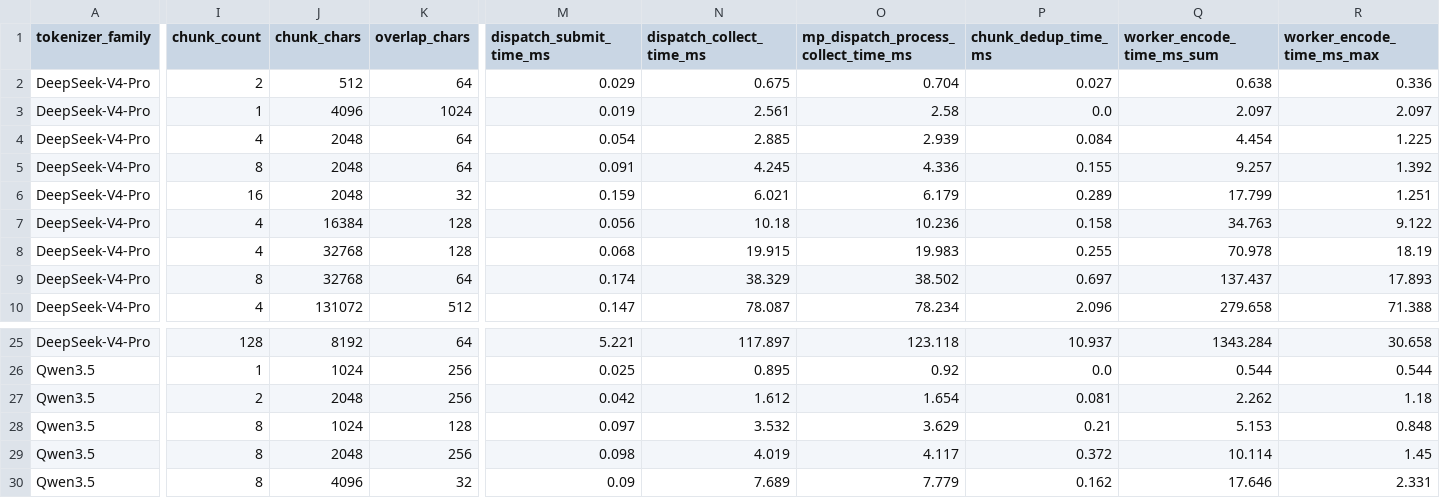
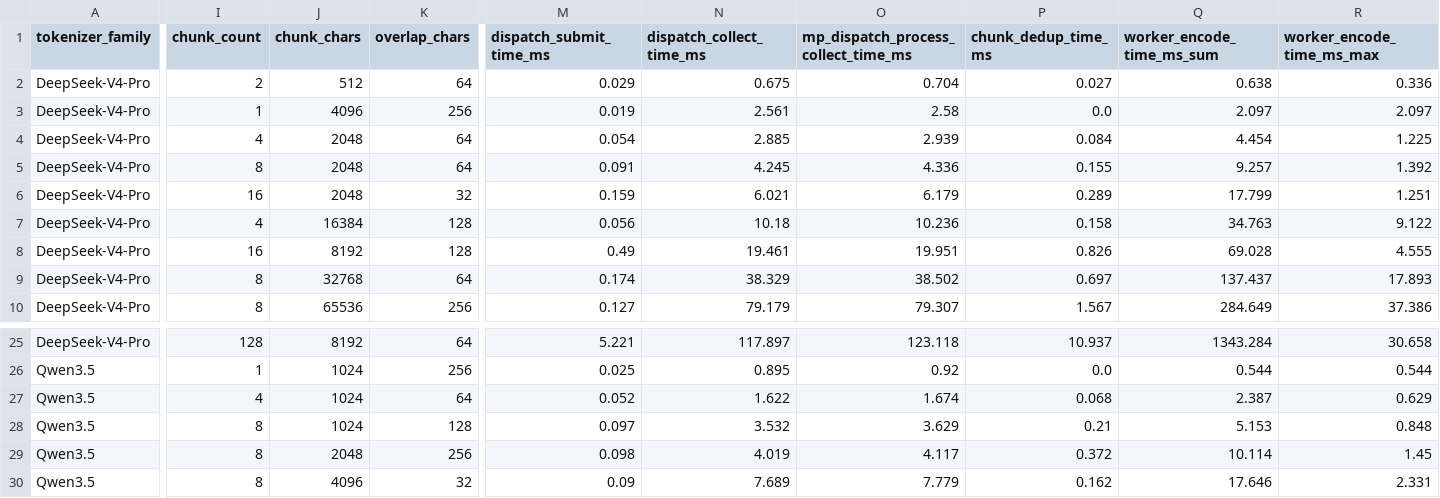
Before and after one commit to lightnateriver/LightTokenizer, a CSV file: results/search_merged_v2_1_20260528/best_configs.csv, drawn as a sheet; only a part is shown, gaps mark what is left out; the diff covers the shown part only; the diff names each change by its address in the sheet, - before the commit and + after, or states it on an @@ line.

```diff
--- a/results/search_merged_v2_1_20260528/best_configs.csv
+++ b/results/search_merged_v2_1_20260528/best_configs.csv
-K3 (overlap_chars): 1024
+K3 (overlap_chars): 256
-I8 (chunk_count): 4
+I8 (chunk_count): 16
-J8 (chunk_chars): 32768
+J8 (chunk_chars): 8192
-M8 (dispatch_submit_time_ms): 0.068
+M8 (dispatch_submit_time_ms): 0.49
-N8 (dispatch_collect_time_ms): 19.915
+N8 (dispatch_collect_time_ms): 19.461
-O8: 19.983
+O8: 19.951
-P8 (chunk_dedup_time_ms): 0.255
+P8 (chunk_dedup_time_ms): 0.826
-Q8 (worker_encode_time_ms_sum): 70.978
+Q8 (worker_encode_time_ms_sum): 69.028
-R8 (worker_encode_time_ms_max): 18.19
+R8 (worker_encode_time_ms_max): 4.555
-I10 (chunk_count): 4
+I10 (chunk_count): 8
-J10 (chunk_chars): 131072
+J10 (chunk_chars): 65536
-K10 (overlap_chars): 512
+K10 (overlap_chars): 256
-M10 (dispatch_submit_time_ms): 0.147
+M10 (dispatch_submit_time_ms): 0.127
-N10 (dispatch_collect_time_ms): 78.087
+N10 (dispatch_collect_time_ms): 79.179
-O10: 78.234
+O10: 79.307
-P10 (chunk_dedup_time_ms): 2.096
+P10 (chunk_dedup_time_ms): 1.567
-Q10 (worker_encode_time_ms_sum): 279.658
+Q10 (worker_encode_time_ms_sum): 284.649
-R10 (worker_encode_time_ms_max): 71.388
+R10 (worker_encode_time_ms_max): 37.386
-I27 (chunk_count): 2
+I27 (chunk_count): 4
-J27 (chunk_chars): 2048
+J27 (chunk_chars): 1024
-K27 (overlap_chars): 256
+K27 (overlap_chars): 64
-M27 (dispatch_submit_time_ms): 0.042
+M27 (dispatch_submit_time_ms): 0.052
-N27 (dispatch_collect_time_ms): 1.612
+N27 (dispatch_collect_time_ms): 1.622
-O27: 1.654
+O27: 1.674
-P27 (chunk_dedup_time_ms): 0.081
+P27 (chunk_dedup_time_ms): 0.068
-Q27 (worker_encode_time_ms_sum): 2.262
+Q27 (worker_encode_time_ms_sum): 2.387
-R27 (worker_encode_time_ms_max): 1.18
+R27 (worker_encode_time_ms_max): 0.629
```
Also changed, not shown: 99 edited cells elsewhere in this file, results/search_merged_v2_1_20260528/worker_best_configs.csv, 8 other files.
